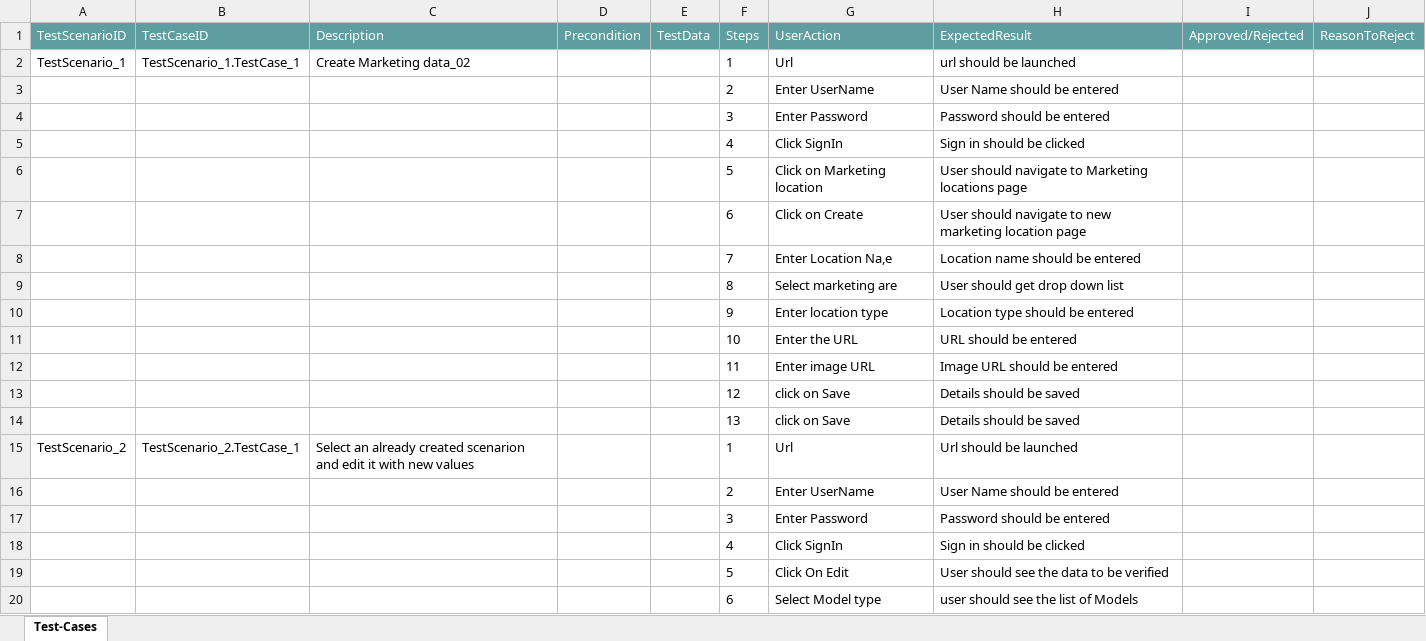
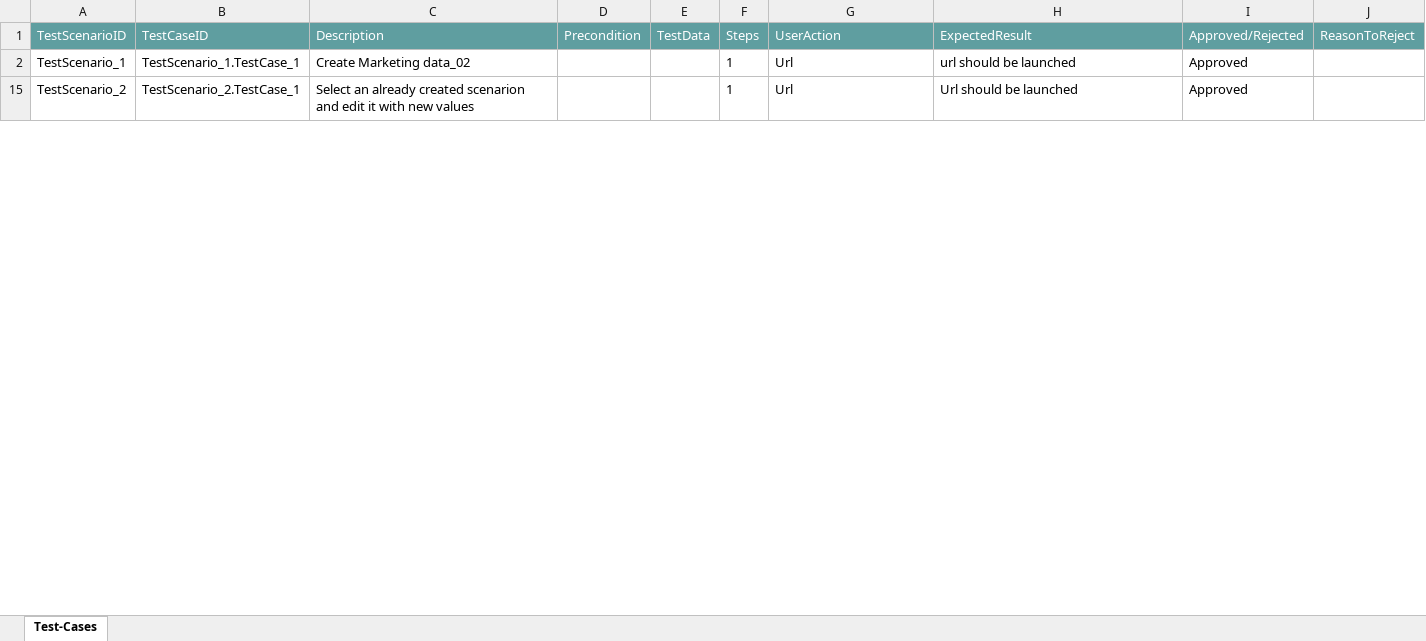
Before and after one commit to ShaikMohamedIrfan/SAP_Automation, an Excel workbook: multipleTC.xlsx, sheet Test-Cases, drawn as a sheet; only a part is shown; values as stored, in another font and other column widths than the file's, no borders; table styles not drawn; the diff covers the shown part only; the diff names each change by its address in the sheet, - before the commit and + after, or states it on an @@ line.

Commit message:
Add files via upload

```diff
--- a/multipleTC.xlsx (sheet Test-Cases)
+++ b/multipleTC.xlsx (sheet Test-Cases)
-I2 (Approved/Rejected): (empty)
+I2 (Approved/Rejected): Approved
@@ row 3 hidden:  |  |  |  |  | 2 | Enter UserName | User Name should be entered @@
@@ row 4 hidden:  |  |  |  |  | 3 | Enter Password | Password should be entered @@
@@ row 5 hidden:  |  |  |  |  | 4 | Click SignIn | Sign in should be clicked @@
@@ row 6 hidden:  |  |  |  |  | 5 | Click on Marketing location | User should navigate to Marketing locations page @@
@@ row 7 hidden:  |  |  |  |  | 6 | Click on Create | User should navigate to new marketing location page @@
@@ row 8 hidden:  |  |  |  |  | 7 | Enter Location Na,e | Location name should be entered @@
@@ row 9 hidden:  |  |  |  |  | 8 | Select marketing are | User should get drop down list @@
@@ row 10 hidden:  |  |  |  |  | 9 | Enter location type | Location type should be entered @@
@@ row 11 hidden:  |  |  |  |  | 10 | Enter the URL | URL should be entered @@
@@ row 12 hidden:  |  |  |  |  | 11 | Enter image URL | Image URL should be entered @@
@@ row 13 hidden:  |  |  |  |  | 12 | click on Save | Details should be saved @@
@@ row 14 hidden:  |  |  |  |  | 13 | click on Save | Details should be saved @@
-I15 (Approved/Rejected): (empty)
+I15 (Approved/Rejected): Approved
@@ row 16 hidden:  |  |  |  |  | 2 | Enter UserName | User Name should be entered @@
@@ row 17 hidden:  |  |  |  |  | 3 | Enter Password | Password should be entered @@
@@ row 18 hidden:  |  |  |  |  | 4 | Click SignIn | Sign in should be clicked @@
@@ row 19 hidden:  |  |  |  |  | 5 | Click On Edit | User should see the data to be verified @@
@@ row 20 hidden:  |  |  |  |  | 6 | Select Model type | user should see the list of Models @@
```
Also changed, not shown: 45 hidden or unhidden rows and 5 edited cells elsewhere in this sheet.
